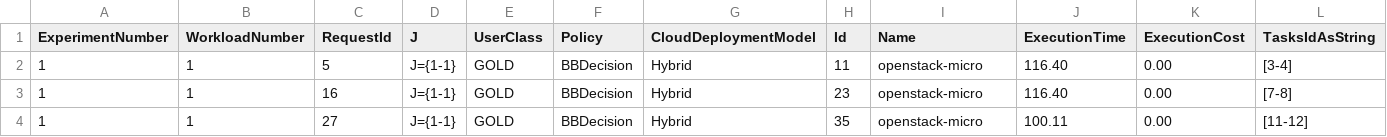
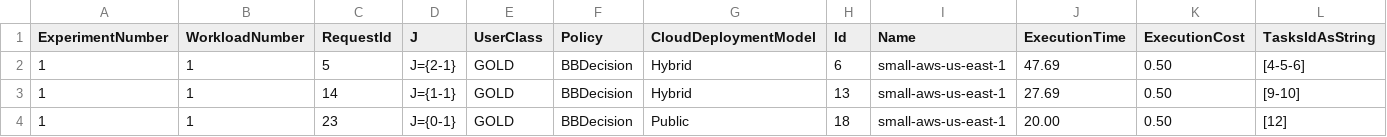
Before and after one commit to joshi-aparna/namma-project, a CSV file: newOne/output/logs/vmsBangaloreCenter.csv, drawn as a sheet.

```diff
--- a/newOne/output/logs/vmsBangaloreCenter.csv
+++ b/newOne/output/logs/vmsBangaloreCenter.csv
@@ -1,4 +1,4 @@
 ExperimentNumber,WorkloadNumber,RequestId,                   J,UserClass,              Policy,CloudDeploymentModel,     Id,                Name,ExecutionTime,ExecutionCost,     TasksIdAsString
-               1,             1,        5,             J={1-1},     GOLD,          BBDecision,              Hybrid,     11,     openstack-micro,       116.40,         0.00,               [3-4]
-               1,             1,       16,             J={1-1},     GOLD,          BBDecision,              Hybrid,     23,     openstack-micro,       116.40,         0.00,               [7-8]
-               1,             1,       27,             J={1-1},     GOLD,          BBDecision,              Hybrid,     35,     openstack-micro,       100.11,         0.00,             [11-12]
+               1,             1,        5,             J={2-1},     GOLD,          BBDecision,              Hybrid,      6, small-aws-us-east-1,        47.69,         0.50,             [4-5-6]
+               1,             1,       14,             J={1-1},     GOLD,          BBDecision,              Hybrid,     13, small-aws-us-east-1,        27.69,         0.50,              [9-10]
+               1,             1,       23,             J={0-1},     GOLD,          BBDecision,              Public,     18, small-aws-us-east-1,        20.00,         0.50,                [12]
```
Also changed, not shown: newOne/output/logs/requestsBangaloreCenter.csv, newOne/output/logs/tasksBangaloreCenter.csv, 33 other files.
